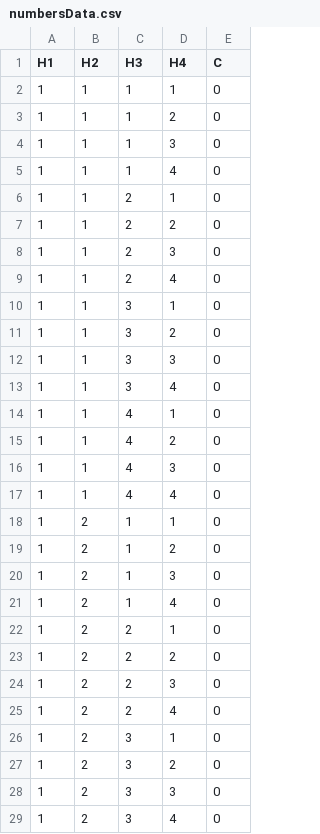
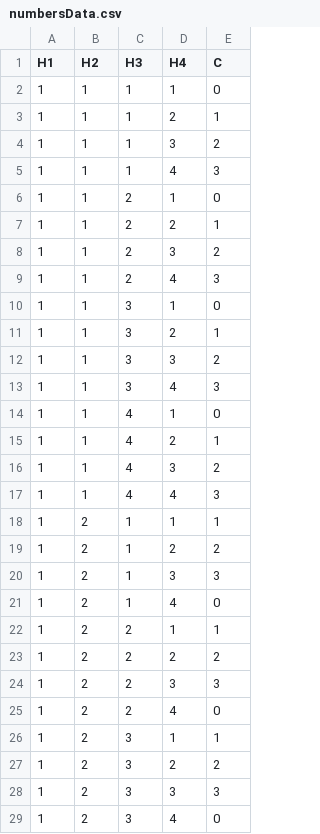
Before and after one commit to fonsecaeli/Random-Forest-Classification, a CSV file: src/numbersData.csv, drawn as a sheet; only a part is shown; the diff covers the shown part only.

```diff
--- a/src/numbersData.csv
+++ b/src/numbersData.csv
@@ -2,28 +2,28 @@ H1,H2,H3,H4,C
 1,1,1,1,0
-1,1,1,2,0
-1,1,1,3,0
-1,1,1,4,0
+1,1,1,2,1
+1,1,1,3,2
+1,1,1,4,3
 1,1,2,1,0
-1,1,2,2,0
-1,1,2,3,0
-1,1,2,4,0
+1,1,2,2,1
+1,1,2,3,2
+1,1,2,4,3
 1,1,3,1,0
-1,1,3,2,0
-1,1,3,3,0
-1,1,3,4,0
+1,1,3,2,1
+1,1,3,3,2
+1,1,3,4,3
 1,1,4,1,0
-1,1,4,2,0
-1,1,4,3,0
-1,1,4,4,0
-1,2,1,1,0
-1,2,1,2,0
-1,2,1,3,0
+1,1,4,2,1
+1,1,4,3,2
+1,1,4,4,3
+1,2,1,1,1
+1,2,1,2,2
+1,2,1,3,3
 1,2,1,4,0
-1,2,2,1,0
-1,2,2,2,0
-1,2,2,3,0
+1,2,2,1,1
+1,2,2,2,2
+1,2,2,3,3
 1,2,2,4,0
-1,2,3,1,0
-1,2,3,2,0
-1,2,3,3,0
+1,2,3,1,1
+1,2,3,2,2
+1,2,3,3,3
 1,2,3,4,0
```
Also changed, not shown: 171 edited cells elsewhere in this file, src/tic_tac_toe_TestData.csv, 11 other files.
